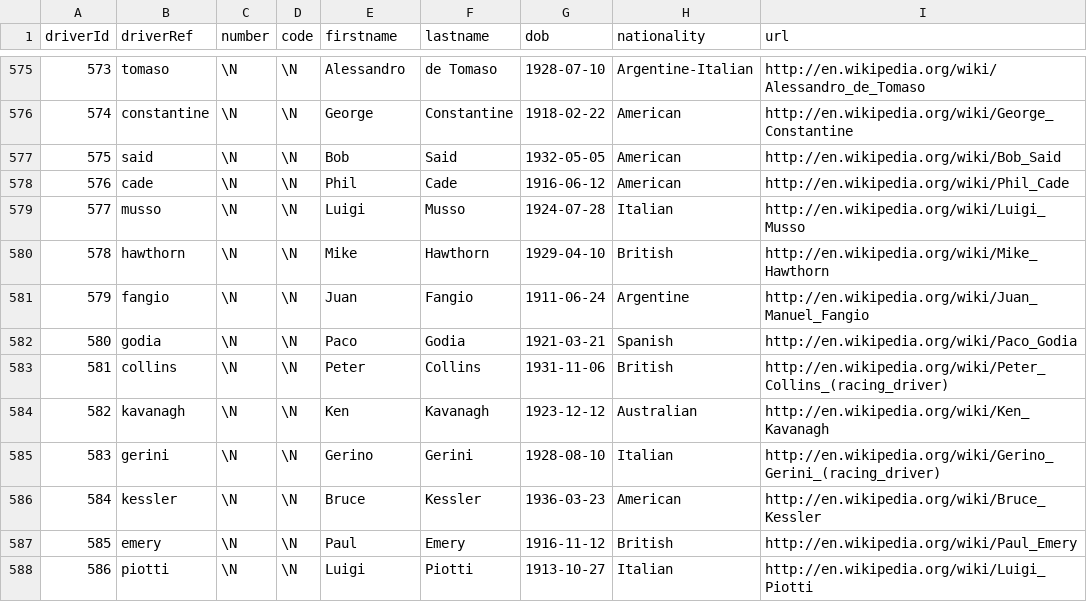
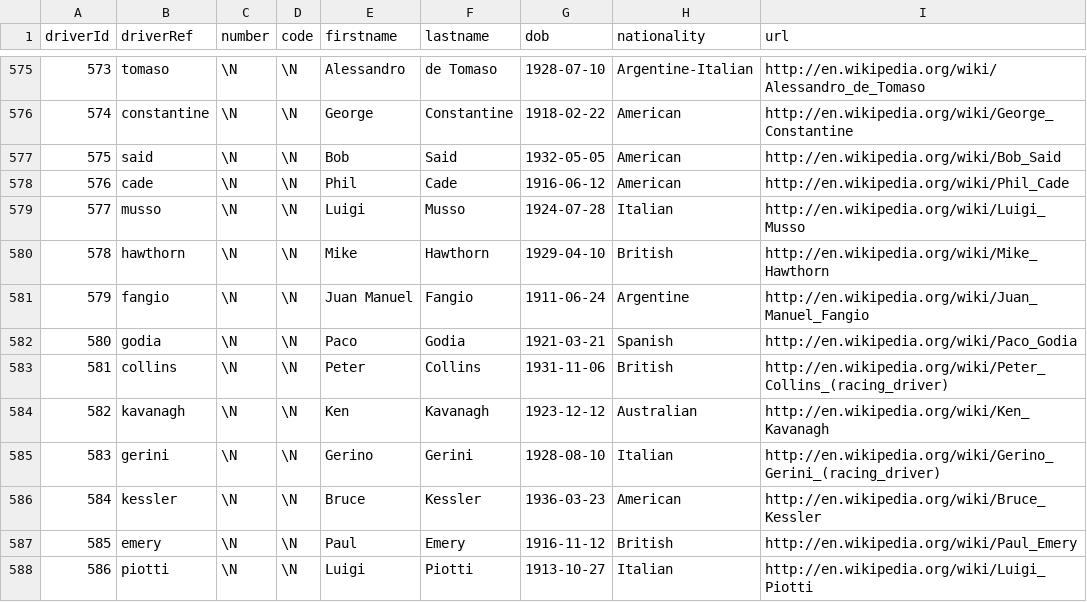
Before and after one commit to anarseyf/formula1, a CSV file: data/drivers.csv, drawn as a sheet; only a part is shown, gaps mark what is left out.

```diff
--- a/data/drivers.csv
+++ b/data/drivers.csv
@@ -580,3 +580,3 @@ driverId,driverRef,number,code,firstname,lastname,dob,nationality,url
 578,"hawthorn",\N,\N,"Mike","Hawthorn","1929-04-10","British","http://en.wikipedia.org/wiki/Mike_Hawthorn"
-579,"fangio",\N,\N,"Juan","Fangio","1911-06-24","Argentine","http://en.wikipedia.org/wiki/Juan_Manuel_Fangio"
+579,"fangio",\N,\N,"Juan Manuel","Fangio","1911-06-24","Argentine","http://en.wikipedia.org/wiki/Juan_Manuel_Fangio"
 580,"godia",\N,\N,"Paco","Godia","1921-03-21","Spanish","http://en.wikipedia.org/wiki/Paco_Godia"
```
Also changed, not shown: 3 other files.
